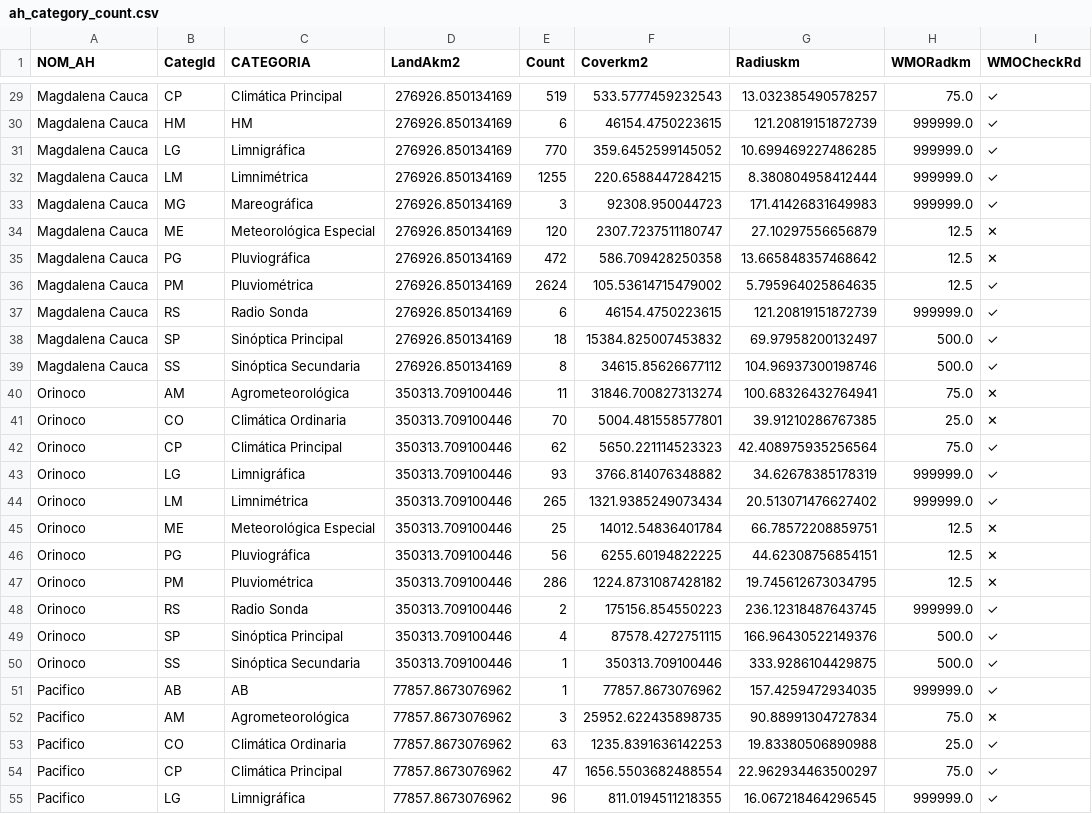
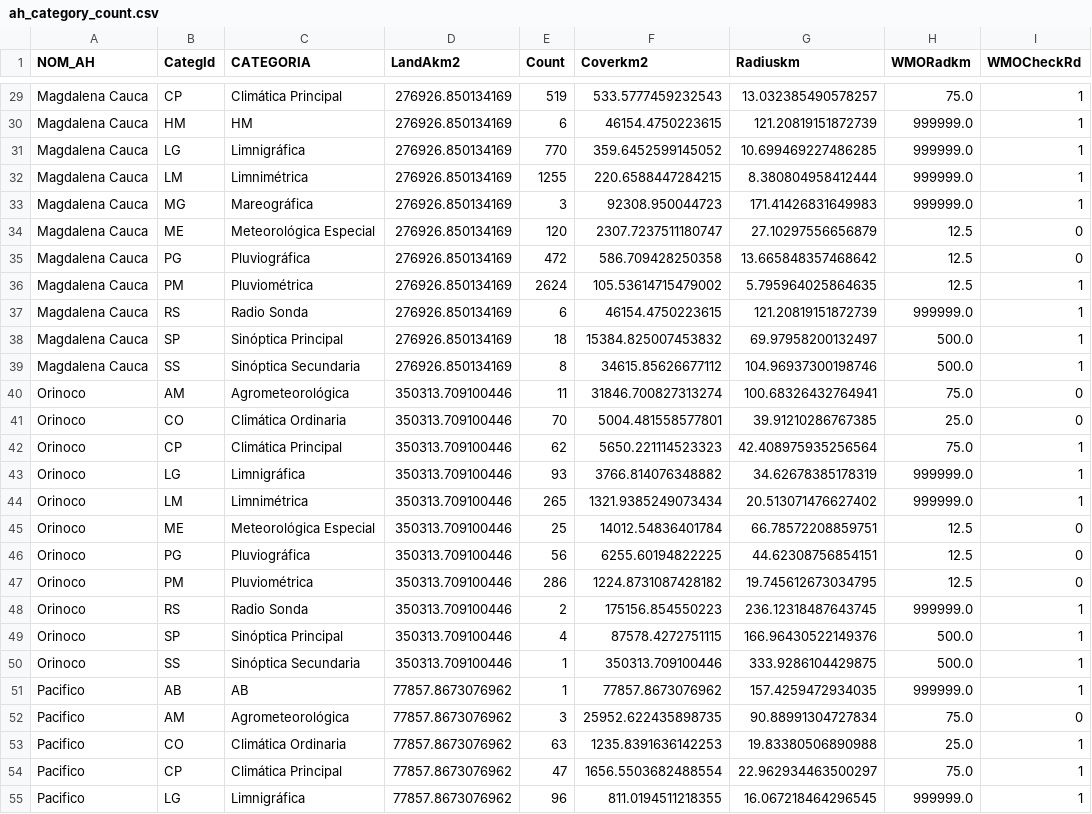
Before and after one commit to rcfdtools/R.GISPython, a CSV file: CNEDensity/.datasets/ah_category_count.csv, drawn as a sheet; only a part is shown, gaps mark what is left out; the diff covers the shown part only; the diff names each change by its address in the sheet, - before the commit and + after, or states it on an @@ line.

```diff
--- a/CNEDensity/.datasets/ah_category_count.csv
+++ b/CNEDensity/.datasets/ah_category_count.csv
-I29:I33 (WMOCheckRd): ✓
+I29:I33 (WMOCheckRd): 1
-I34:I35 (WMOCheckRd): ✕
+I34:I35 (WMOCheckRd): 0
-I36:I39 (WMOCheckRd): ✓
+I36:I39 (WMOCheckRd): 1
-I40:I41 (WMOCheckRd): ✕
+I40:I41 (WMOCheckRd): 0
-I42:I44 (WMOCheckRd): ✓
+I42:I44 (WMOCheckRd): 1
-I45:I47 (WMOCheckRd): ✕
+I45:I47 (WMOCheckRd): 0
-I48:I51 (WMOCheckRd): ✓
+I48:I51 (WMOCheckRd): 1
-I52 (WMOCheckRd): ✕
+I52 (WMOCheckRd): 0
-I53:I55 (WMOCheckRd): ✓
+I53:I55 (WMOCheckRd): 1
```
Also changed, not shown: 35 edited cells elsewhere in this file, CNEDensity/.datasets/category_count.csv, 1 other file.
